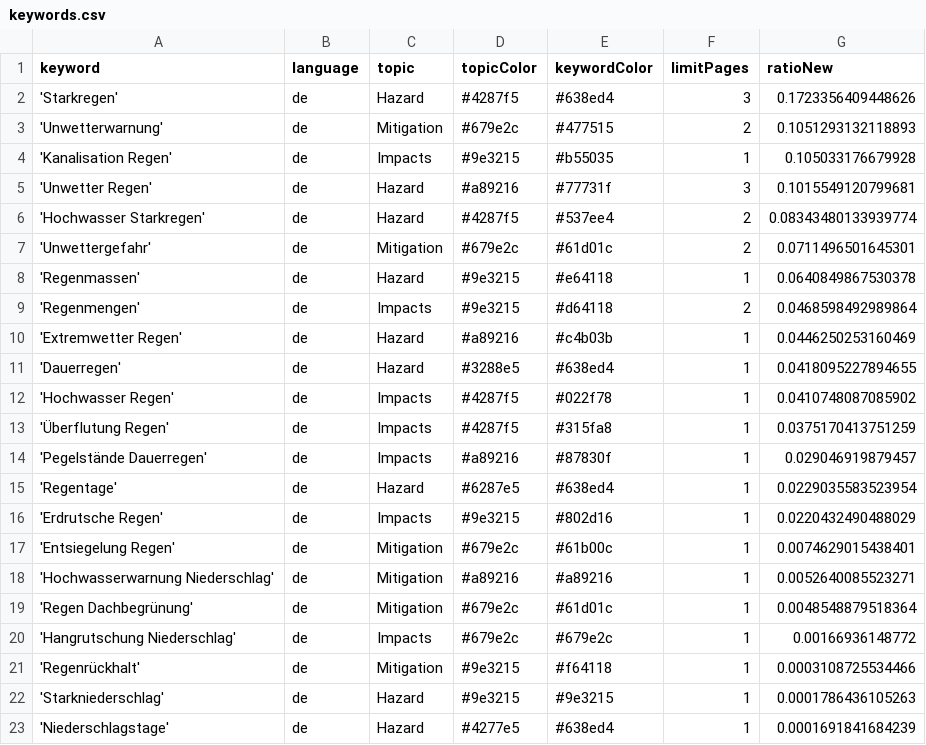
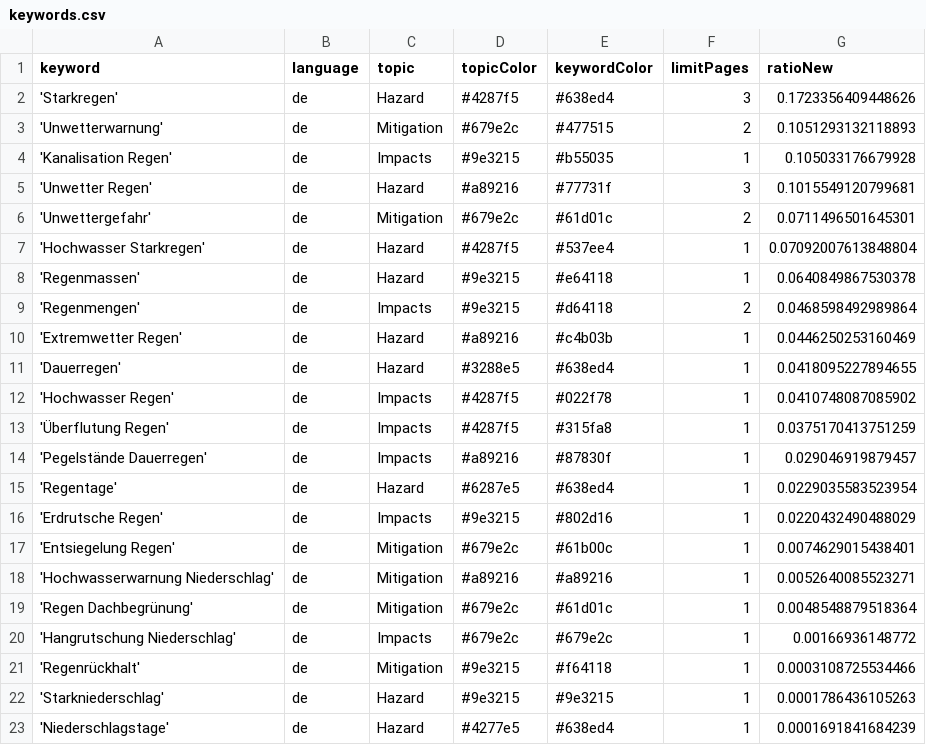
Before and after one commit to jannikdo28-news/RainIsComing, a CSV file: keywords.csv, drawn as a sheet; removed rows and columns are numbered as before the commit, all else as after; the diff names each change by its address in the sheet, - before the commit and + after, or states it on an @@ line.

Commit message:
Commit from GitHub Actions (harvest:0.0)

```diff
--- a/keywords.csv
+++ b/keywords.csv
-row 6: 'Hochwasser Starkregen' | de | Hazard | #4287f5 | #537ee4 | 2 | 0.08343480133939774
+row 7: 'Hochwasser Starkregen' | de | Hazard | #4287f5 | #537ee4 | 1 | 0.07092007613848804
```
